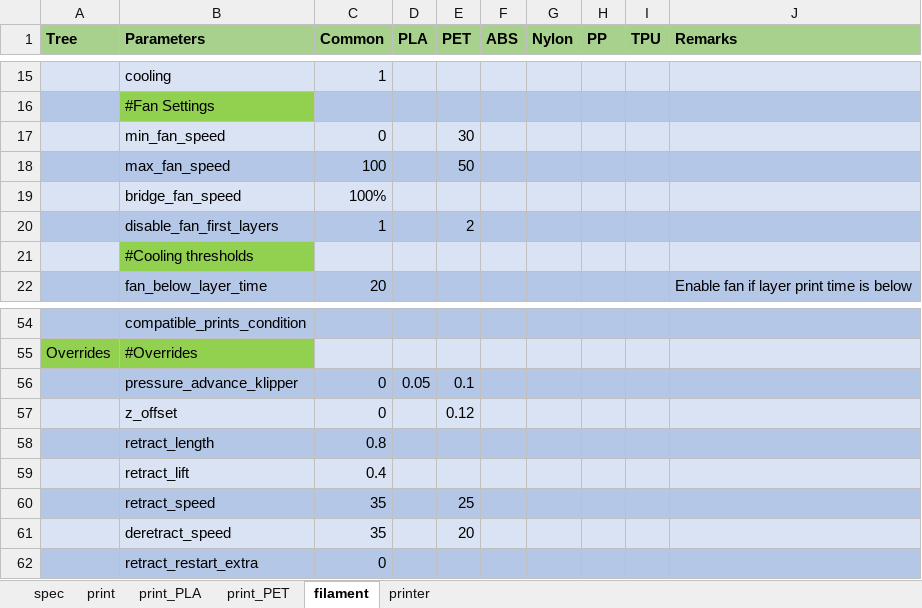
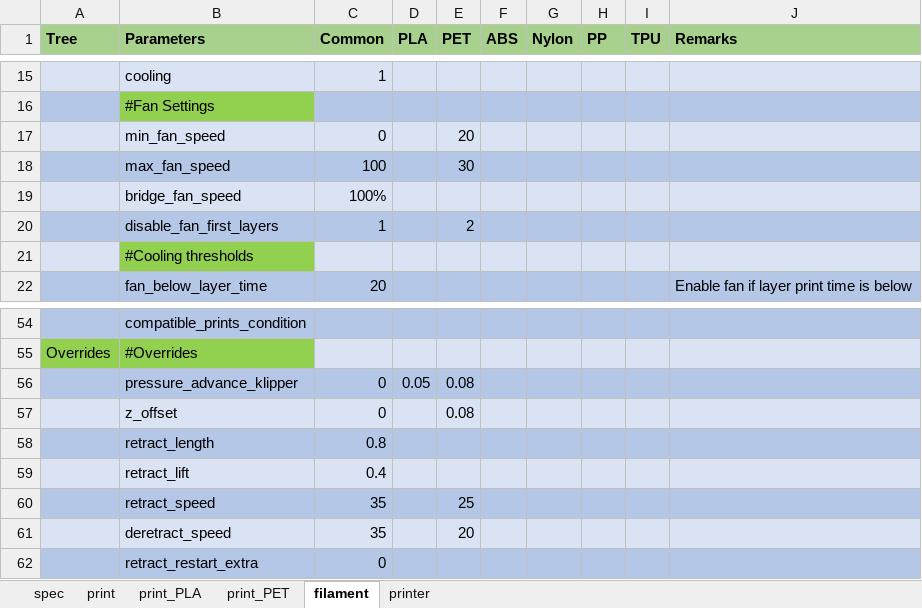
Before and after one commit to softkannan/3DPrint, an Excel workbook: slicer/for_klipper/Slic3r_Generator_BMG_DD/Slic3r Speed Printer Profile_DD.xlsm, sheet filament, drawn as a sheet; only a part is shown, gaps mark what is left out; values as stored, in another font and other column widths than the file's, no borders; the diff names each change by its address in the sheet, - before the commit and + after, or states it on an @@ line.

```diff
--- a/slicer/for_klipper/Slic3r_Generator_BMG_DD/Slic3r Speed Printer Profile_DD.xlsm (sheet filament)
+++ b/slicer/for_klipper/Slic3r_Generator_BMG_DD/Slic3r Speed Printer Profile_DD.xlsm (sheet filament)
-E17 (PET): 30
+E17 (PET): 20
-E18 (PET): 50
+E18 (PET): 30
-E56 (PET): 0.1
+E56 (PET): 0.08
-E57 (PET): 0.12
+E57 (PET): 0.08
```
Also changed, not shown: sheet printer, sheet print_PET, sheet print_PLA, sheet print, 2 other files.
